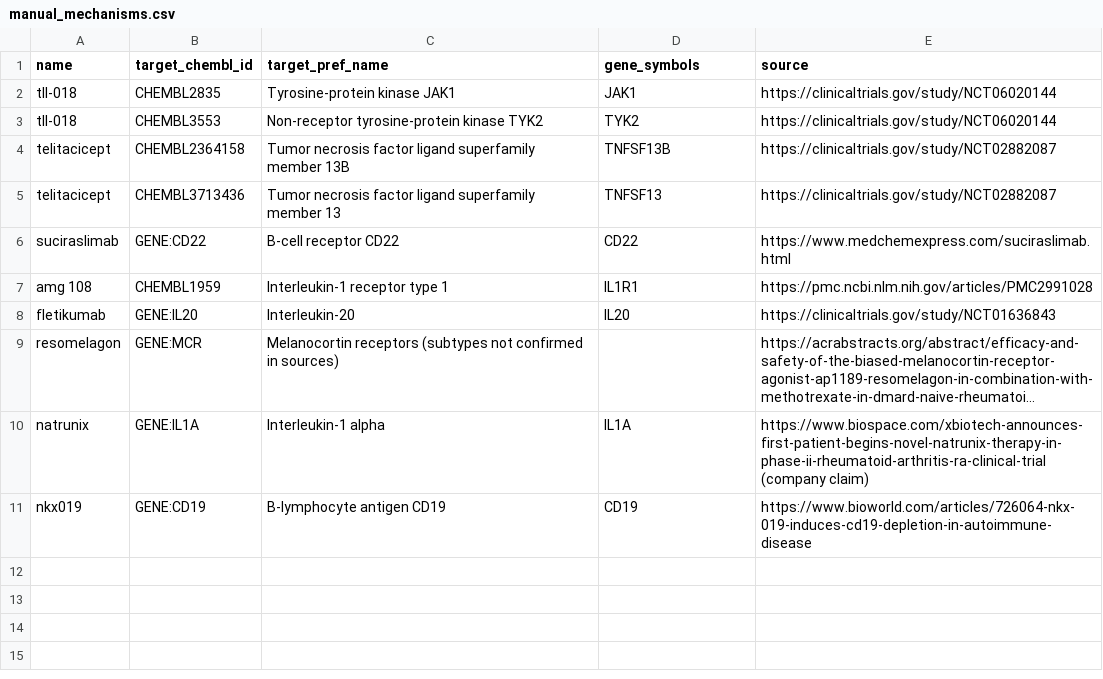
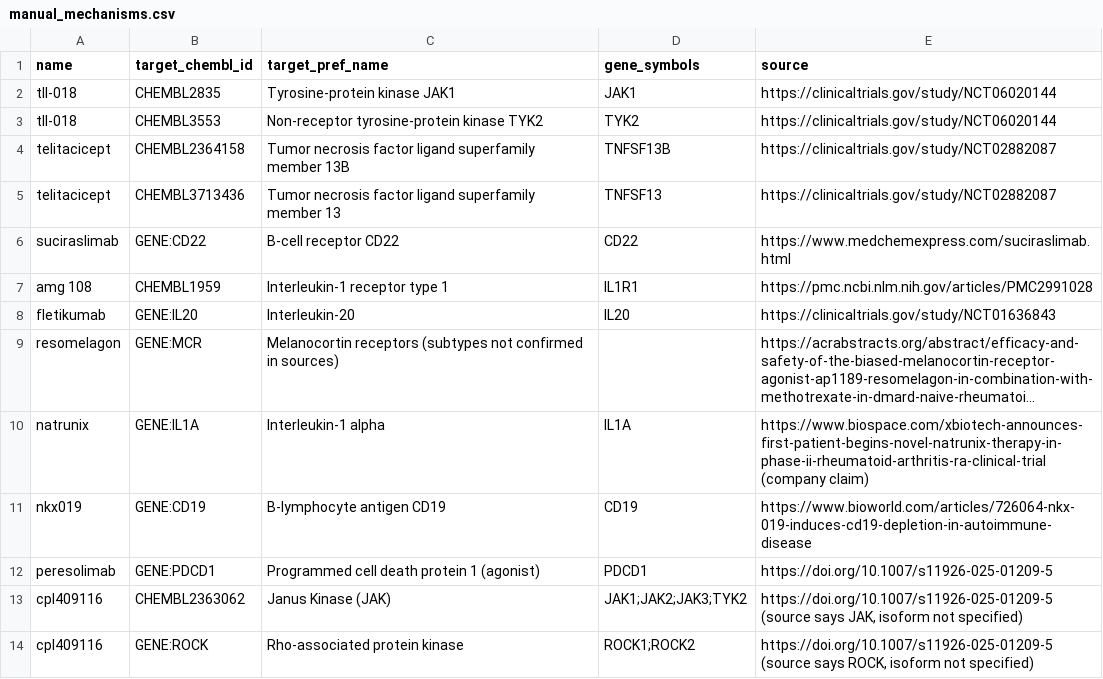
Before and after one commit to coverall2357/causal-target-to-patient, a CSV file: curated/trials/manual_mechanisms.csv, drawn as a sheet; long unchanged cells end in ….

```diff
--- a/curated/trials/manual_mechanisms.csv
+++ b/curated/trials/manual_mechanisms.csv
@@ -11 +11,4 @@ natrunix,GENE:IL1A,Interleukin-1 alpha,IL1A,https://www.biospace.com/xbiotech-an
 nkx019,GENE:CD19,B-lymphocyte antigen CD19,CD19,https://www.bioworld.com/articles/726064-nkx-019-induces-cd19-depletion-in-autoimmune-disease
+peresolimab,GENE:PDCD1,Programmed cell death protein 1 (agonist),PDCD1,https://doi.org/10.1007/s11926-025-01209-5
+cpl409116,CHEMBL2363062,Janus Kinase (JAK),JAK1;JAK2;JAK3;TYK2,"https://doi.org/10.1007/s11926-025-01209-5 (source says JAK, isoform not specified)"
+cpl409116,GENE:ROCK,Rho-associated protein kinase,ROCK1;ROCK2,"https://doi.org/10.1007/s11926-025-01209-5 (source says ROCK, isoform not specified)"
```
Also changed, not shown: curated/trials/excluded_therapies.csv, curated/trials/intervention_overrides.csv, 10 other files.
